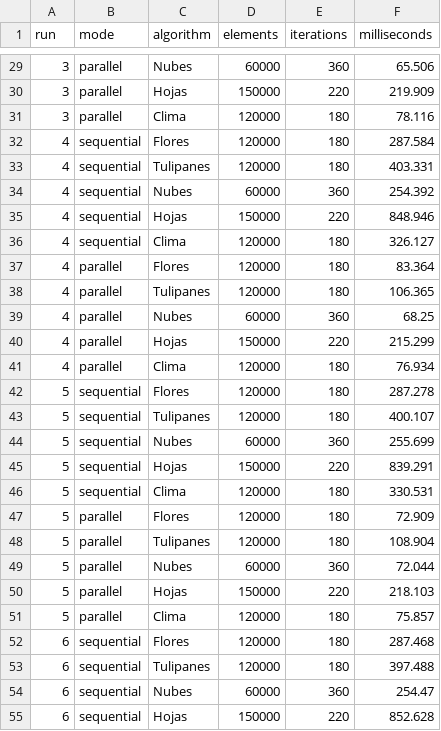
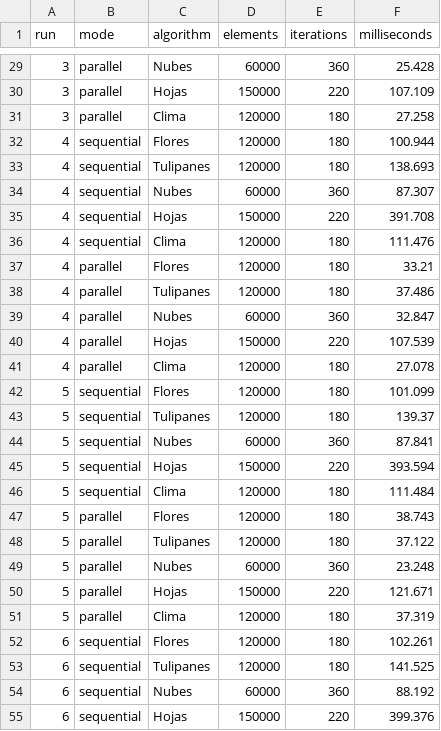
Before and after one commit to Cisco890/proyecto1_paralelas, a CSV file: output/benchmark/measurements.csv, drawn as a sheet; only a part is shown, gaps mark what is left out; the diff covers the shown part only.

```diff
--- a/output/benchmark/measurements.csv
+++ b/output/benchmark/measurements.csv
@@ -29,27 +29,27 @@ run,mode,algorithm,elements,iterations,milliseconds
-3,parallel,Nubes,60000,360,65.506
-3,parallel,Hojas,150000,220,219.909
-3,parallel,Clima,120000,180,78.116
-4,sequential,Flores,120000,180,287.584
-4,sequential,Tulipanes,120000,180,403.331
-4,sequential,Nubes,60000,360,254.392
-4,sequential,Hojas,150000,220,848.946
-4,sequential,Clima,120000,180,326.127
-4,parallel,Flores,120000,180,83.364
-4,parallel,Tulipanes,120000,180,106.365
-4,parallel,Nubes,60000,360,68.25
-4,parallel,Hojas,150000,220,215.299
-4,parallel,Clima,120000,180,76.934
-5,sequential,Flores,120000,180,287.278
-5,sequential,Tulipanes,120000,180,400.107
-5,sequential,Nubes,60000,360,255.699
-5,sequential,Hojas,150000,220,839.291
-5,sequential,Clima,120000,180,330.531
-5,parallel,Flores,120000,180,72.909
-5,parallel,Tulipanes,120000,180,108.904
-5,parallel,Nubes,60000,360,72.044
-5,parallel,Hojas,150000,220,218.103
-5,parallel,Clima,120000,180,75.857
-6,sequential,Flores,120000,180,287.468
-6,sequential,Tulipanes,120000,180,397.488
-6,sequential,Nubes,60000,360,254.47
-6,sequential,Hojas,150000,220,852.628
+3,parallel,Nubes,60000,360,25.428
+3,parallel,Hojas,150000,220,107.109
+3,parallel,Clima,120000,180,27.258
+4,sequential,Flores,120000,180,100.944
+4,sequential,Tulipanes,120000,180,138.693
+4,sequential,Nubes,60000,360,87.307
+4,sequential,Hojas,150000,220,391.708
+4,sequential,Clima,120000,180,111.476
+4,parallel,Flores,120000,180,33.21
+4,parallel,Tulipanes,120000,180,37.486
+4,parallel,Nubes,60000,360,32.847
+4,parallel,Hojas,150000,220,107.539
+4,parallel,Clima,120000,180,27.078
+5,sequential,Flores,120000,180,101.099
+5,sequential,Tulipanes,120000,180,139.37
+5,sequential,Nubes,60000,360,87.841
+5,sequential,Hojas,150000,220,393.594
+5,sequential,Clima,120000,180,111.484
+5,parallel,Flores,120000,180,38.743
+5,parallel,Tulipanes,120000,180,37.122
+5,parallel,Nubes,60000,360,23.248
+5,parallel,Hojas,150000,220,121.671
+5,parallel,Clima,120000,180,37.319
+6,sequential,Flores,120000,180,102.261
+6,sequential,Tulipanes,120000,180,141.525
+6,sequential,Nubes,60000,360,88.192
+6,sequential,Hojas,150000,220,399.376
```
Also changed, not shown: 73 edited cells elsewhere in this file, output/benchmark/summary.csv, 23 other files.
